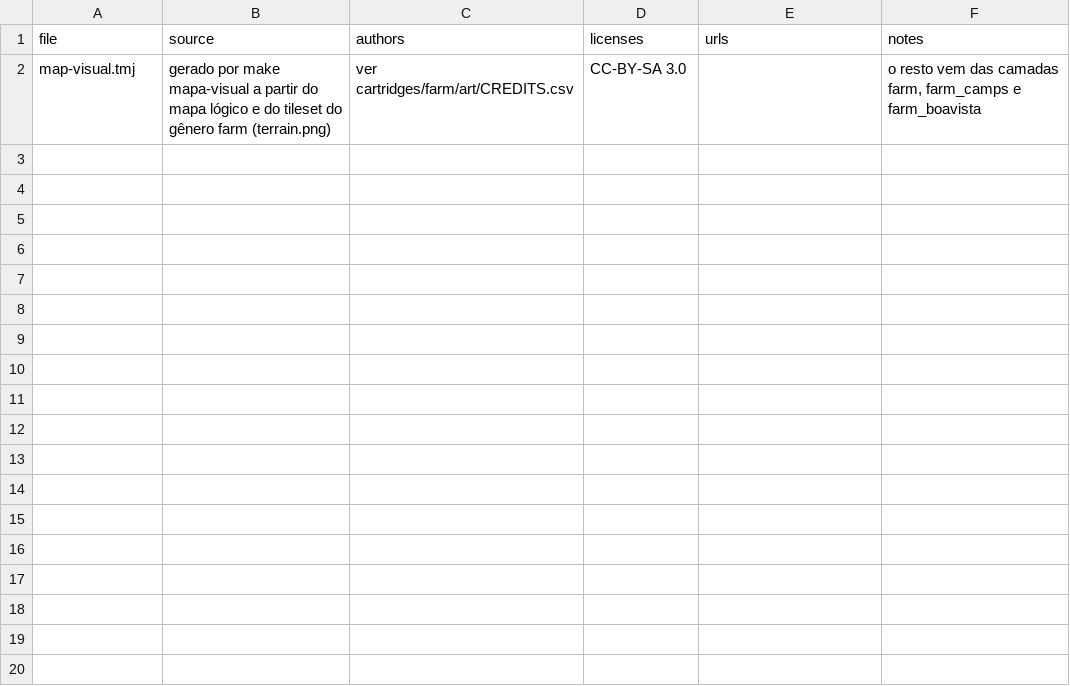
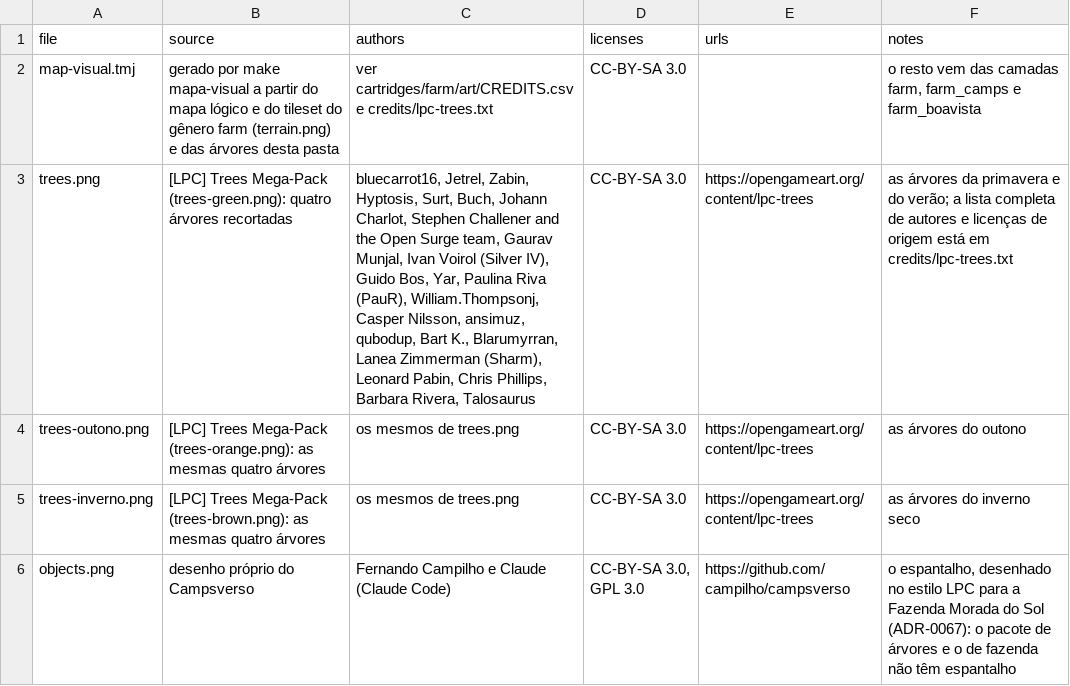
Before and after one commit to campilho/campsverso, a CSV file: cartridges/farm_morada_do_sol/art/CREDITS.csv, drawn as a sheet.

```diff
--- a/cartridges/farm_morada_do_sol/art/CREDITS.csv
+++ b/cartridges/farm_morada_do_sol/art/CREDITS.csv
@@ -1,2 +1,6 @@
 file,source,authors,licenses,urls,notes
-map-visual.tmj,gerado por make mapa-visual a partir do mapa lógico e do tileset do gênero farm (terrain.png),ver cartridges/farm/art/CREDITS.csv,CC-BY-SA 3.0,,"o resto vem das camadas farm, farm_camps e farm_boavista"
+map-visual.tmj,gerado por make mapa-visual a partir do mapa lógico e do tileset do gênero farm (terrain.png) e das árvores desta pasta,ver cartridges/farm/art/CREDITS.csv e credits/lpc-trees.txt,CC-BY-SA 3.0,,"o resto vem das camadas farm, farm_camps e farm_boavista"
+trees.png,[LPC] Trees Mega-Pack (trees-green.png): quatro árvores recortadas,"bluecarrot16, Jetrel, Zabin, Hyptosis, Surt, Buch, Johann Charlot, Stephen Challener and the Open Surge team, Gaurav Munjal, Ivan Voirol (Silver IV), Guido Bos, Yar, Paulina Riva (PauR), William.Thompsonj, Casper Nilsson, ansimuz, qubodup, Bart K., Blarumyrran, Lanea Zimmerman (Sharm), Leonard Pabin, Chris Phillips, Barbara Rivera, Talosaurus",CC-BY-SA 3.0,https://opengameart.org/content/lpc-trees,as árvores da primavera e do verão; a lista completa de autores e licenças de origem está em credits/lpc-trees.txt
+trees-outono.png,[LPC] Trees Mega-Pack (trees-orange.png): as mesmas quatro árvores,os mesmos de trees.png,CC-BY-SA 3.0,https://opengameart.org/content/lpc-trees,as árvores do outono
+trees-inverno.png,[LPC] Trees Mega-Pack (trees-brown.png): as mesmas quatro árvores,os mesmos de trees.png,CC-BY-SA 3.0,https://opengameart.org/content/lpc-trees,as árvores do inverno seco
+objects.png,desenho próprio do Campsverso,Fernando Campilho e Claude (Claude Code),"CC-BY-SA 3.0, GPL 3.0",https://github.com/campilho/campsverso,"o espantalho, desenhado no estilo LPC para a Fazenda Morada do Sol (ADR-0067): o pacote de árvores e o de fazenda não têm espantalho"
```
Also changed, not shown: cartridges/farm/art/CREDITS.csv, 15 other files.
